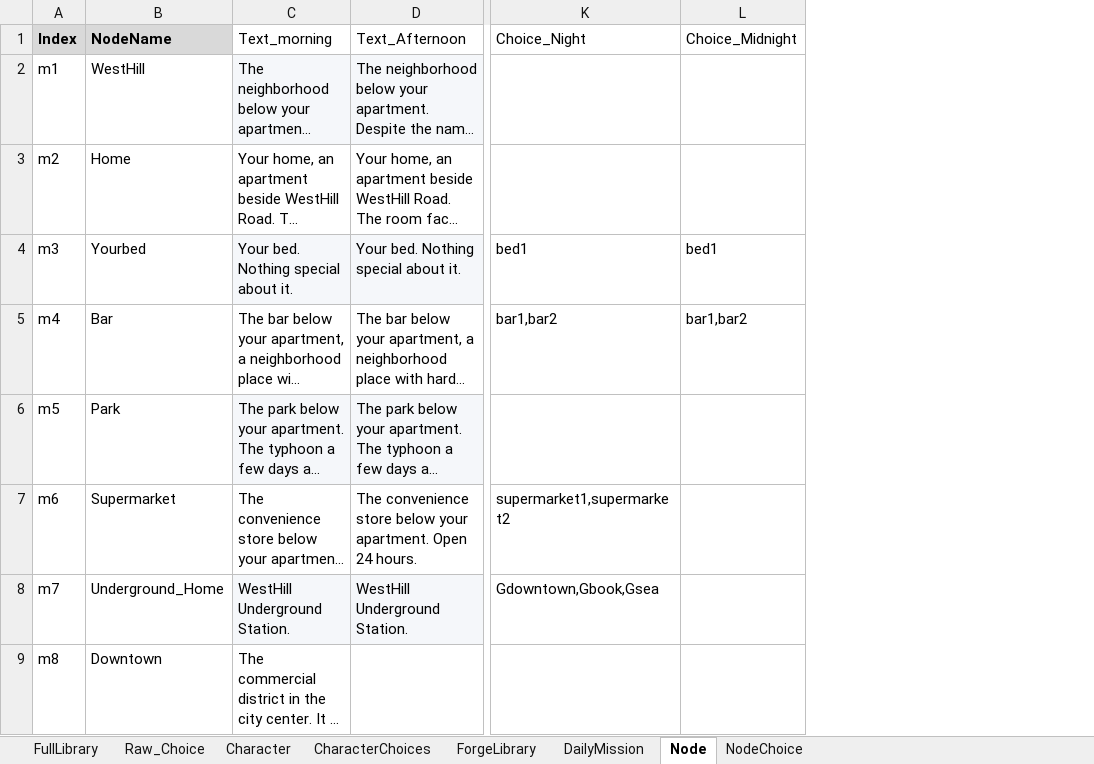
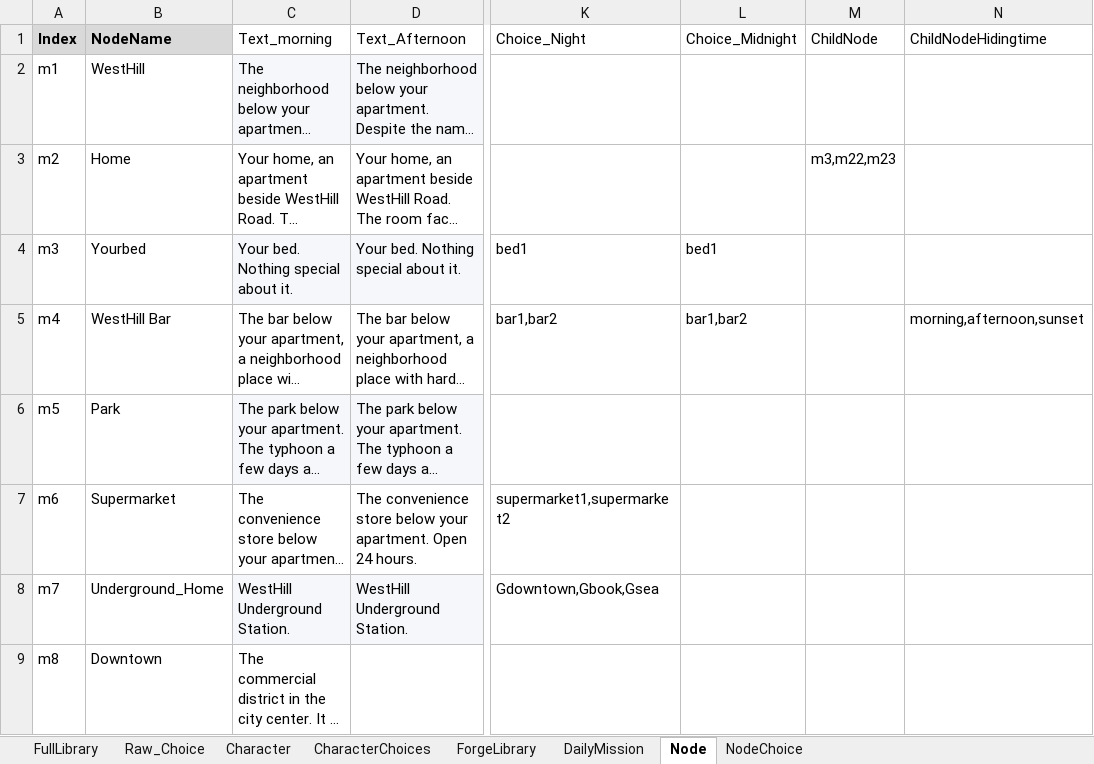
Before and after one commit to shangxintuoba/Poet, an Excel workbook: Assets/CardLibrary/CardLibrary.xlsx, sheet Node, drawn as a sheet; only a part is shown, gaps mark what is left out; long unchanged cells end in …; values as stored, in another font and other column widths than the file's, no borders; the diff covers the shown part only; the diff names each change by its address in the sheet, - before the commit and + after, or states it on an @@ line.

```diff
--- a/Assets/CardLibrary/CardLibrary.xlsx (sheet Node)
+++ b/Assets/CardLibrary/CardLibrary.xlsx (sheet Node)
+column M (ChildNode), row 3: m3,m22,m23
+column N (ChildNodeHidingtime), row 5: morning,afternoon,sunset
-B5 (NodeName): Bar
+B5 (NodeName): WestHill Bar
```
Also changed, not shown: 6 added rows, 2 removed rows, 9 edited cells and cell formats elsewhere in this sheet, sheet FullLibrary, sheet NodeChoice, sheet Raw_Choice, 23 other files.
